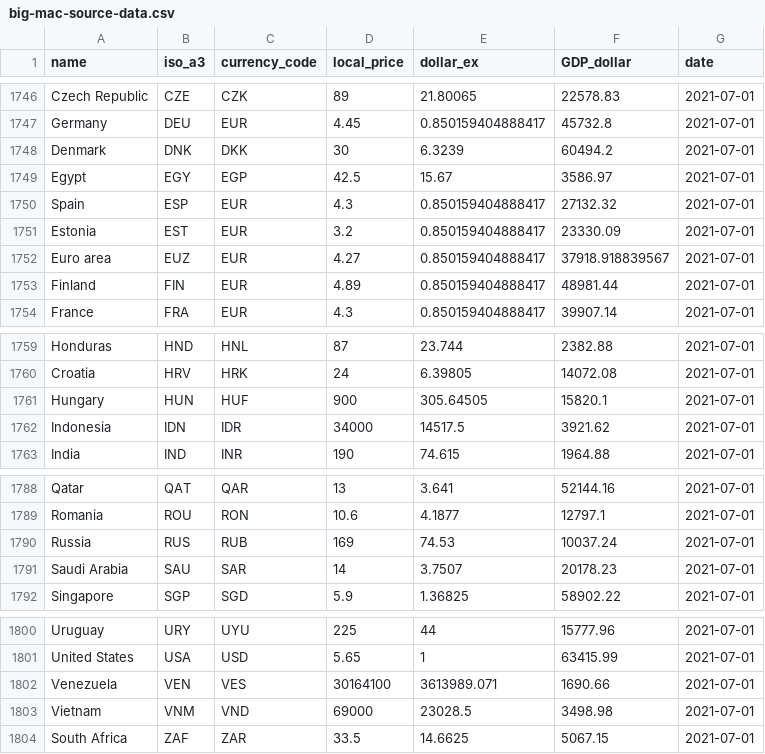
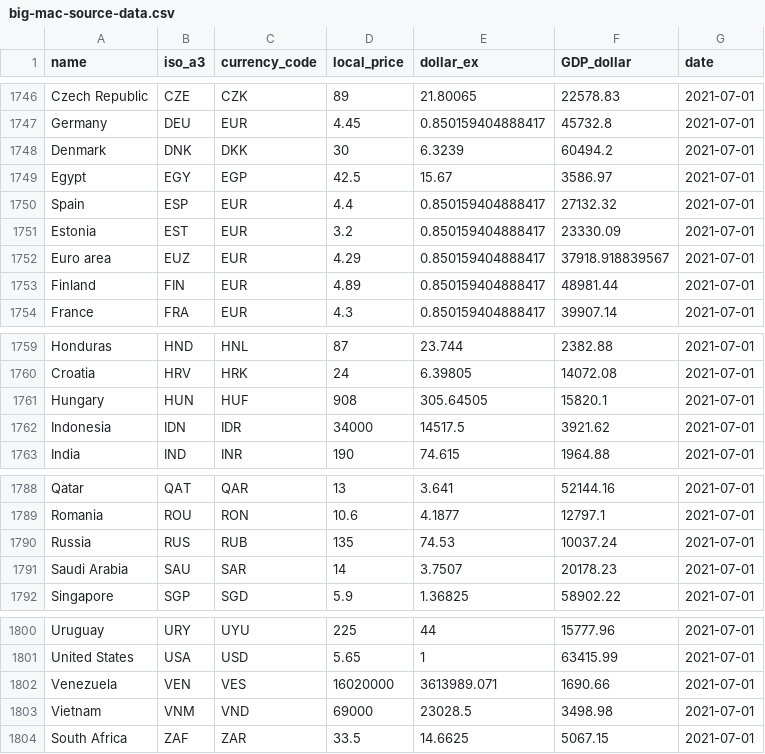
Before and after one commit to TheEconomist/big-mac-data, a CSV file: source-data/big-mac-source-data.csv, drawn as a sheet; only a part is shown, gaps mark what is left out.

```diff
--- a/source-data/big-mac-source-data.csv
+++ b/source-data/big-mac-source-data.csv
@@ -1749,5 +1749,5 @@ Denmark,DNK,DKK,30,6.3239,60494.2,2021-07-01
 Egypt,EGY,EGP,42.5,15.67,3586.97,2021-07-01
-Spain,ESP,EUR,4.3,0.850159404888417,27132.32,2021-07-01
+Spain,ESP,EUR,4.4,0.850159404888417,27132.32,2021-07-01
 Estonia,EST,EUR,3.2,0.850159404888417,23330.09,2021-07-01
-Euro area,EUZ,EUR,4.27,0.850159404888417,37918.918839567,2021-07-01
+Euro area,EUZ,EUR,4.29,0.850159404888417,37918.918839567,2021-07-01
 Finland,FIN,EUR,4.89,0.850159404888417,48981.44,2021-07-01
@@ -1760,3 +1760,3 @@ Honduras,HND,HNL,87,23.744,2382.88,2021-07-01
 Croatia,HRV,HRK,24,6.39805,14072.08,2021-07-01
-Hungary,HUN,HUF,900,305.64505,15820.1,2021-07-01
+Hungary,HUN,HUF,908,305.64505,15820.1,2021-07-01
 Indonesia,IDN,IDR,34000,14517.5,3921.62,2021-07-01
@@ -1789,3 +1789,3 @@ Qatar,QAT,QAR,13,3.641,52144.16,2021-07-01
 Romania,ROU,RON,10.6,4.1877,12797.1,2021-07-01
-Russia,RUS,RUB,169,74.53,10037.24,2021-07-01
+Russia,RUS,RUB,135,74.53,10037.24,2021-07-01
 Saudi Arabia,SAU,SAR,14,3.7507,20178.23,2021-07-01
@@ -1801,3 +1801,3 @@ Uruguay,URY,UYU,225,44,15777.96,2021-07-01
 United States,USA,USD,5.65,1,63415.99,2021-07-01
-Venezuela,VEN,VES,30164100,3613989.071,1690.66,2021-07-01
+Venezuela,VEN,VES,16020000,3613989.071,1690.66,2021-07-01
 Vietnam,VNM,VND,69000,23028.5,3498.98,2021-07-01
```
Also changed, not shown: output-data/big-mac-full-index.csv, output-data/big-mac-raw-index.csv.
